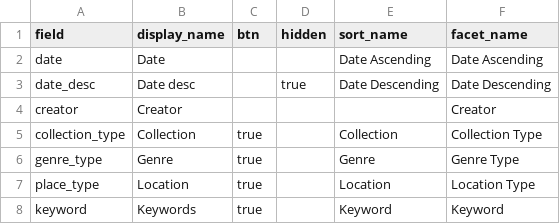
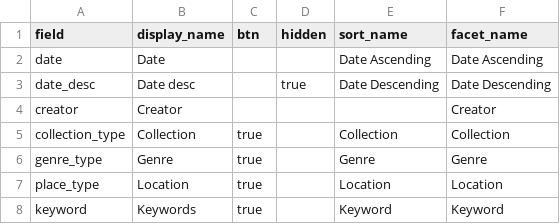
Before and after one commit to benliebersohn/petrosylvania-collection-builder, a CSV file: _data/config-browse.csv, drawn as a sheet.

Commit message:
edit display names

```diff
--- a/_data/config-browse.csv
+++ b/_data/config-browse.csv
@@ -4,5 +4,5 @@ date_desc,Date desc,,true,Date Descending,Date Descending
 creator,Creator,,,,Creator
-collection_type,Collection,true,,Collection,Collection Type
-genre_type,Genre,true,,Genre,Genre Type
-place_type,Location,true,,Location,Location Type
+collection_type,Collection,true,,Collection,Collection
+genre_type,Genre,true,,Genre,Genre
+place_type,Location,true,,Location,Location
 keyword,Keywords,true,,Keyword,Keyword
```
Also changed, not shown: _data/config-advanced-search.csv.
